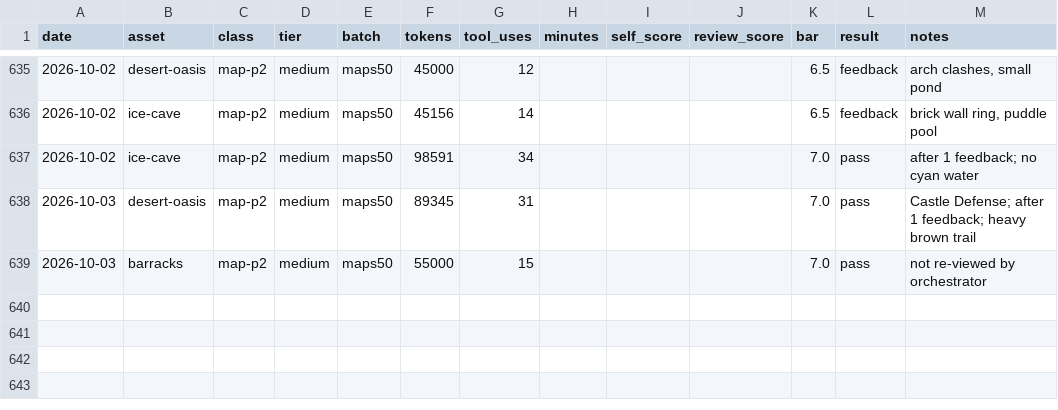
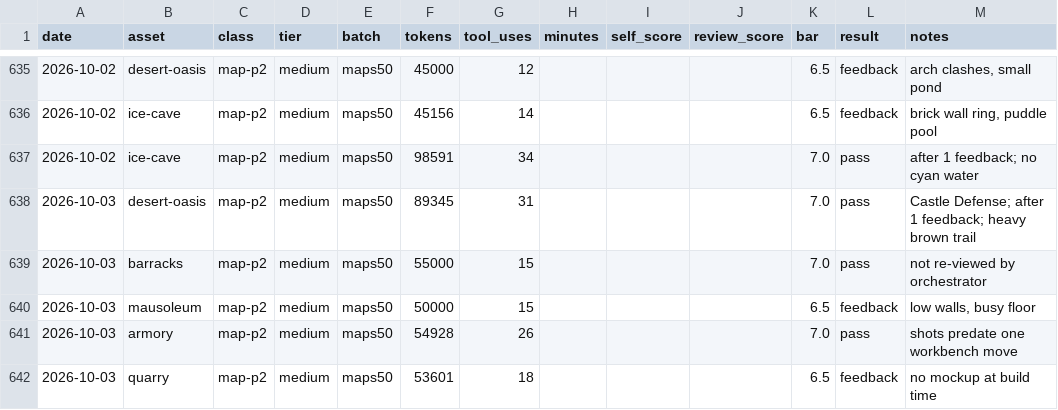
Before and after one commit to bodangren/advantage-forge, a TSV file: bench/sonnet/log.tsv, drawn as a sheet; only a part is shown, gaps mark what is left out.

```diff
--- a/bench/sonnet/log.tsv
+++ b/bench/sonnet/log.tsv
@@ -639 +639,4 @@ date	asset	class	tier	batch	tokens	tool_uses	minutes	self_score	review_score	bar
 2026-10-03	barracks	map-p2	medium	maps50	55000	15				7.0	pass	not re-viewed by orchestrator
+2026-10-03	mausoleum	map-p2	medium	maps50	50000	15				6.5	feedback	low walls, busy floor
+2026-10-03	armory	map-p2	medium	maps50	54928	26				7.0	pass	shots predate one workbench move
+2026-10-03	quarry	map-p2	medium	maps50	53601	18				6.5	feedback	no mockup at build time
```
Also changed, not shown: 5 other files.
